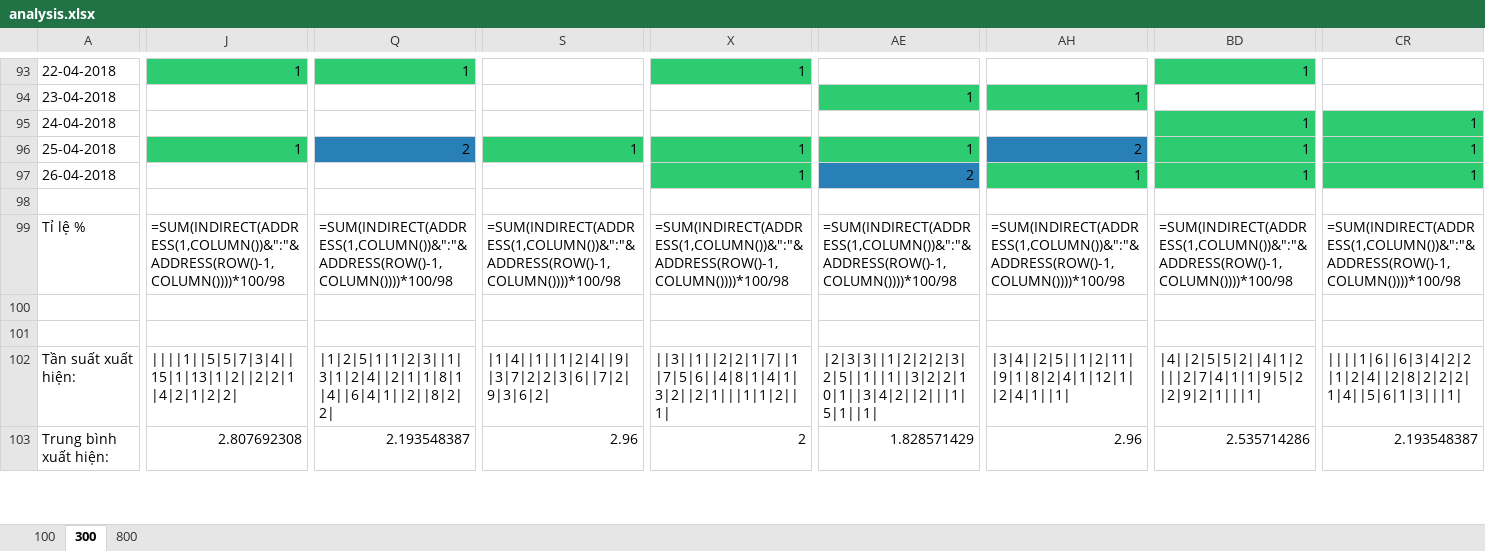
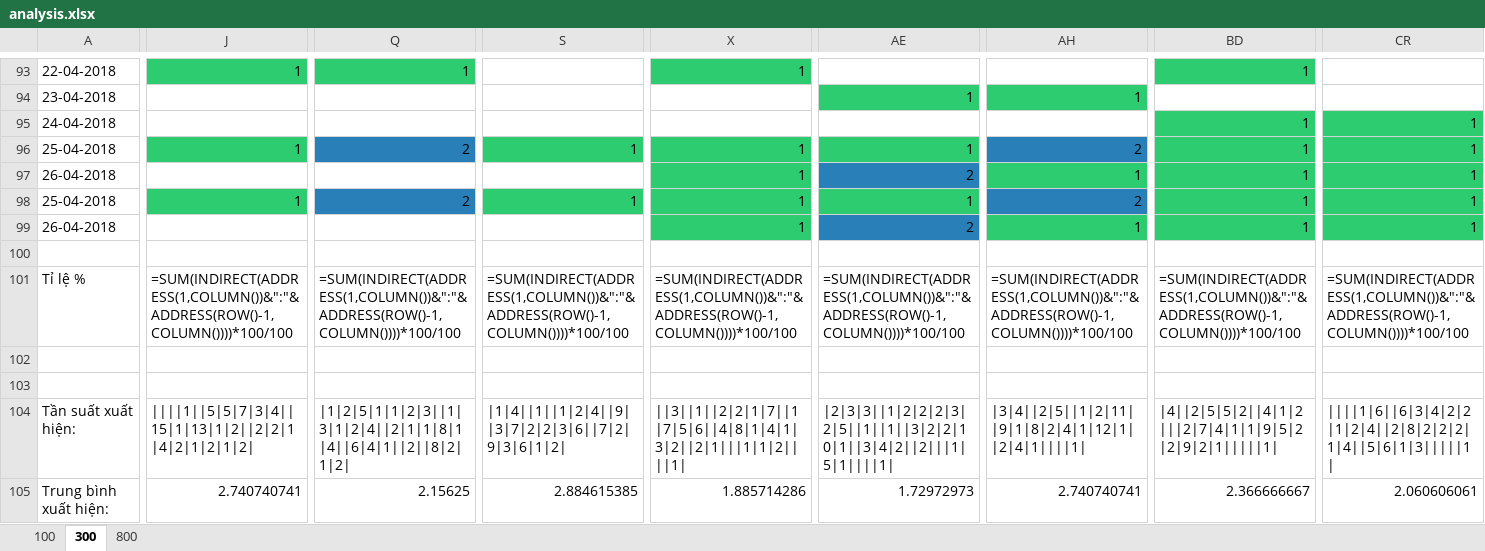
Before and after one commit to qnkhuat/lottery, an Excel workbook: excels/analysis.xlsx, sheet 300, drawn as a sheet; only a part is shown, gaps mark what is left out; values as stored, in another font and other column widths than the file's, no borders; formulas without a stored value are shown as written; removed rows and columns are numbered as before the commit, all else as after; rows hold the shown columns only; the diff covers the shown part only; the diff names each change by its address in the sheet, - before the commit and + after, or states it on an @@ line.

```diff
--- a/excels/analysis.xlsx (sheet 300)
+++ b/excels/analysis.xlsx (sheet 300)
+row 98: 25-04-2018 | 1 | 2 | 1 | 1 | 1 | 2 | 1 | 1
+row 99: 26-04-2018 |  |  |  | 1 | 2 | 1 | 1 | 1
-J101: =SUM(INDIRECT(ADDRESS(1,COLUMN())&":"&ADDRESS(ROW()-1,COLUMN())))*100/98
+J101: =SUM(INDIRECT(ADDRESS(1,COLUMN())&":"&ADDRESS(ROW()-1,COLUMN())))*100/100
-Q101: =SUM(INDIRECT(ADDRESS(1,COLUMN())&":"&ADDRESS(ROW()-1,COLUMN())))*100/98
+Q101: =SUM(INDIRECT(ADDRESS(1,COLUMN())&":"&ADDRESS(ROW()-1,COLUMN())))*100/100
-S101: =SUM(INDIRECT(ADDRESS(1,COLUMN())&":"&ADDRESS(ROW()-1,COLUMN())))*100/98
+S101: =SUM(INDIRECT(ADDRESS(1,COLUMN())&":"&ADDRESS(ROW()-1,COLUMN())))*100/100
-X101: =SUM(INDIRECT(ADDRESS(1,COLUMN())&":"&ADDRESS(ROW()-1,COLUMN())))*100/98
+X101: =SUM(INDIRECT(ADDRESS(1,COLUMN())&":"&ADDRESS(ROW()-1,COLUMN())))*100/100
-AE101: =SUM(INDIRECT(ADDRESS(1,COLUMN())&":"&ADDRESS(ROW()-1,COLUMN())))*100/98
+AE101: =SUM(INDIRECT(ADDRESS(1,COLUMN())&":"&ADDRESS(ROW()-1,COLUMN())))*100/100
-AH101: =SUM(INDIRECT(ADDRESS(1,COLUMN())&":"&ADDRESS(ROW()-1,COLUMN())))*100/98
+AH101: =SUM(INDIRECT(ADDRESS(1,COLUMN())&":"&ADDRESS(ROW()-1,COLUMN())))*100/100
-BD101: =SUM(INDIRECT(ADDRESS(1,COLUMN())&":"&ADDRESS(ROW()-1,COLUMN())))*100/98
+BD101: =SUM(INDIRECT(ADDRESS(1,COLUMN())&":"&ADDRESS(ROW()-1,COLUMN())))*100/100
-CR101: =SUM(INDIRECT(ADDRESS(1,COLUMN())&":"&ADDRESS(ROW()-1,COLUMN())))*100/98
+CR101: =SUM(INDIRECT(ADDRESS(1,COLUMN())&":"&ADDRESS(ROW()-1,COLUMN())))*100/100
-J104: ||||1||5|5|7|3|4||15|1|13|1|2||2|2|1|4|2|1|2|2|
+J104: ||||1||5|5|7|3|4||15|1|13|1|2||2|2|1|4|2|1|2|1|2|
-Q104: |1|2|5|1|1|2|3||1|3|1|2|4||2|1|1|8|1|4||6|4|1||2||8|2|2|
+Q104: |1|2|5|1|1|2|3||1|3|1|2|4||2|1|1|8|1|4||6|4|1||2||8|2|1|2|
-S104: |1|4||1||1|2|4||9||3|7|2|2|3|6||7|2|9|3|6|2|
+S104: |1|4||1||1|2|4||9||3|7|2|2|3|6||7|2|9|3|6|1|2|
-X104: ||3||1||2|2|1|7||1|7|5|6||4|8|1|4|1|3|2||2|1|||1|1|2||1|
+X104: ||3||1||2|2|1|7||1|7|5|6||4|8|1|4|1|3|2||2|1|||1|1|2||||1|
-AE104: |2|3|3||1|2|2|2|3|2|5||1||1||3|2|2|10|1||3|4|2||2|||1|5|1||1|
+AE104: |2|3|3||1|2|2|2|3|2|5||1||1||3|2|2|10|1||3|4|2||2|||1|5|1||||1|
-AH104: |3|4||2|5||1|2|11||9|1|8|2|4|1|12|1||2|4|1||1|
+AH104: |3|4||2|5||1|2|11||9|1|8|2|4|1|12|1||2|4|1||||1|
-BD104: |4||2|5|5|2||4|1|2|||2|7|4|1|1|9|5|2|2|9|2|1|||1|
+BD104: |4||2|5|5|2||4|1|2|||2|7|4|1|1|9|5|2|2|9|2|1|||||1|
-CR104: ||||1|6||6|3|4|2|2|1|2|4||2|8|2|2|2|1|4||5|6|1|3|||1|
+CR104: ||||1|6||6|3|4|2|2|1|2|4||2|8|2|2|2|1|4||5|6|1|3|||||1|
-row 103: Trung bình xuất hiện: | 2.807692308 | 2.193548387 | 2.96 | 2 | 1.828571429 | 2.96 | 2.535714286 | 2.193548387
+row 105: Trung bình xuất hiện: | 2.740740741 | 2.15625 | 2.884615385 | 1.885714286 | 1.72972973 | 2.740740741 | 2.366666667 | 2.060606061
```
Also changed, not shown: 195 edited cells elsewhere in this sheet, sheet 800, sheet 100, excels/lottery.xlsx, 7 other files.
